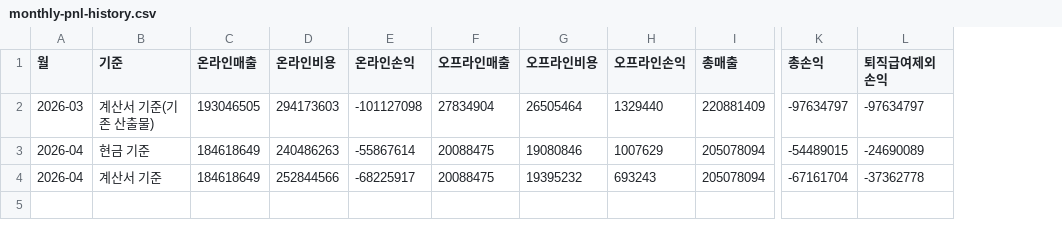
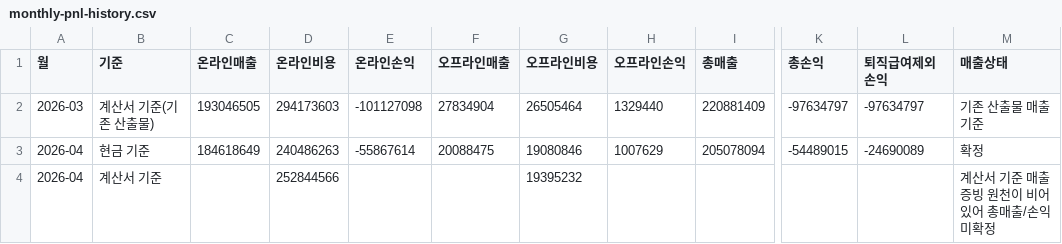
Before and after one commit to 2019yundiet-cloud/agp-accounting-dashboard-share, a CSV file: monthly-pnl-history.csv, drawn as a sheet; only a part is shown, gaps mark what is left out; the diff names each change by its address in the sheet, - before the commit and + after, or states it on an @@ line.

Commit message:
Add dashboard detail tables and pending invoice sales

```diff
--- a/monthly-pnl-history.csv
+++ b/monthly-pnl-history.csv
+column M (매출상태), rows 2-4: 기존 산출물 매출 기준 | 확정 | 계산서 기준 매출증빙 원천이 비어 있어 총매출/손익 미확정
-C4 (온라인매출): 184618649
+C4 (온라인매출): (empty)
-E4 (온라인손익): -68225917
+E4 (온라인손익): (empty)
-F4 (오프라인매출): 20088475
+F4 (오프라인매출): (empty)
-H4 (오프라인손익): 693243
+H4 (오프라인손익): (empty)
-I4 (총매출): 205078094
+I4 (총매출): (empty)
-K4 (총손익): -67161704
+K4 (총손익): (empty)
-L4 (퇴직급여제외손익): -37362778
+L4 (퇴직급여제외손익): (empty)
```
Also changed, not shown: 1 other file.
